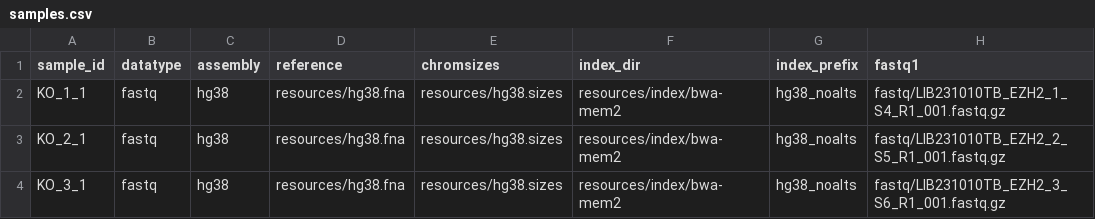
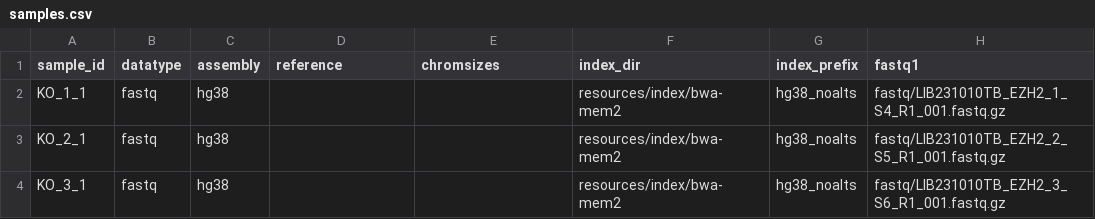
Before and after one commit to bskubi/hich, a CSV file: samples.csv, drawn as a sheet; only a part is shown; the diff names each change by its address in the sheet, - before the commit and + after, or states it on an @@ line.

```diff
--- a/samples.csv
+++ b/samples.csv
-D2:D4 (reference): resources/hg38.fna
+D2:D4 (reference): (empty)
-E2:E4 (chromsizes): resources/hg38.sizes
+E2:E4 (chromsizes): (empty)
```
Also changed, not shown: 22 other files.
